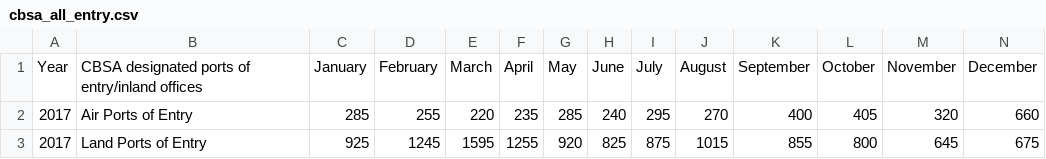
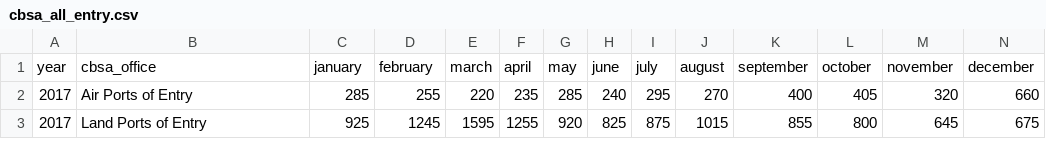
Before and after one commit to lifers/STCA-dataset, a CSV file: data/intermediate/cbsa_all_entry.csv, drawn as a sheet; only a part is shown; removed rows and columns are numbered as before the commit, all else as after; rows hold the shown columns only; the diff names each change by its address in the sheet, - before the commit and + after, or states it on an @@ line.

Commit message:
add column metadata for IRCC, CBSA, and RCMP data
+ make column names more uniform

```diff
--- a/data/intermediate/cbsa_all_entry.csv
+++ b/data/intermediate/cbsa_all_entry.csv
-row 1: Year | CBSA designated ports of entry/inland offices | January | February | March | April | May | June | July | August | September | October | November | December
+row 1: year | cbsa_office | january | february | march | april | may | june | july | august | september | october | november | december
```
Also changed, not shown: data/intermediate/cbsa_air_entry.csv, data/intermediate/cbsa_inland_entry.csv, 21 other files.
